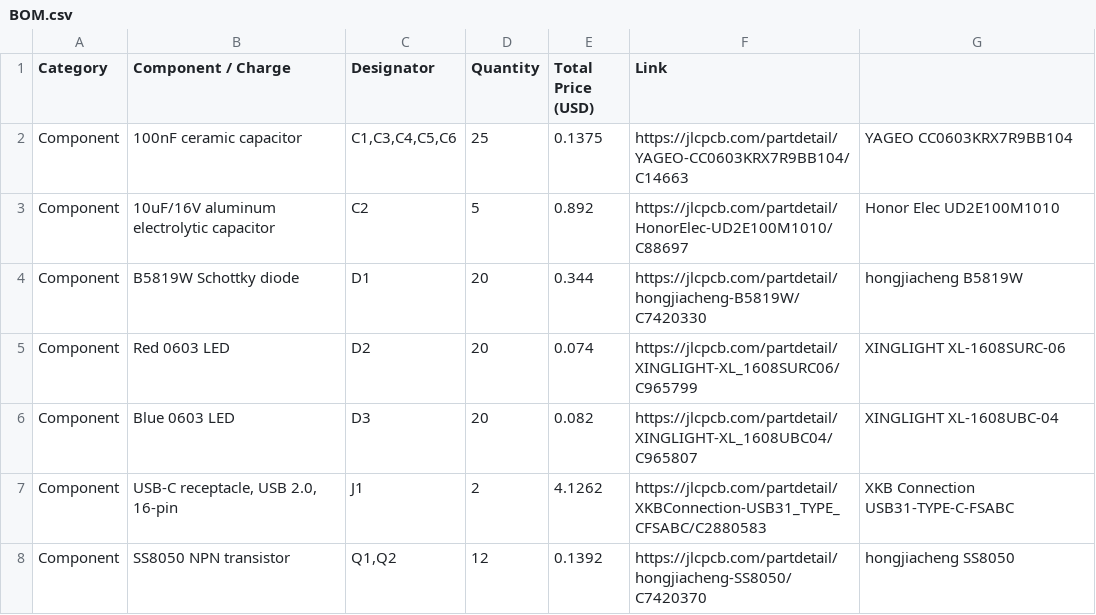
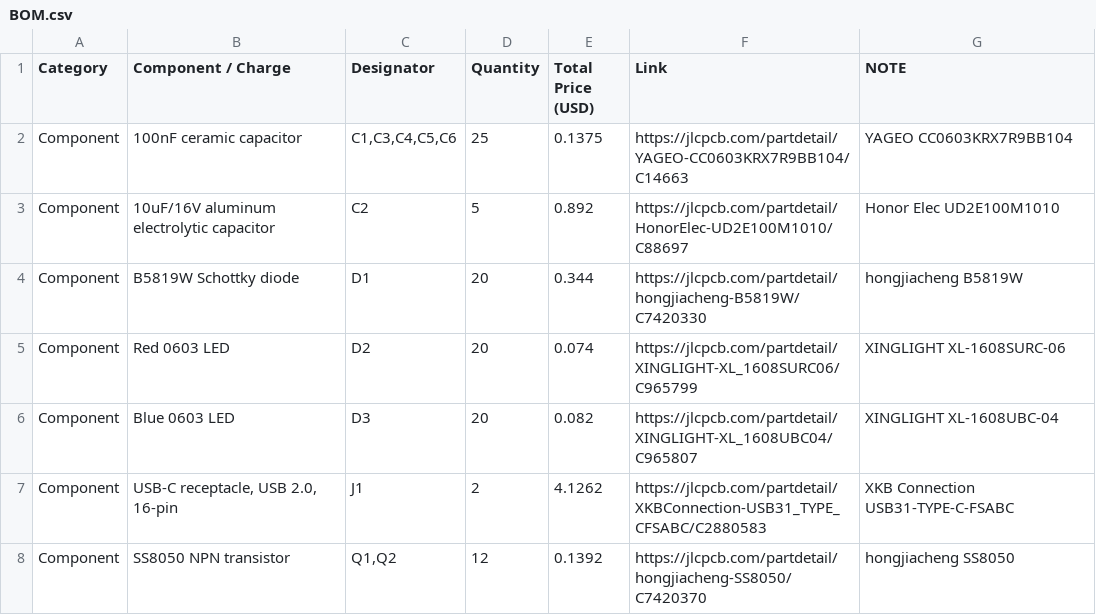
Before and after one commit to ankitanandchoudhary2006-eng/ESP32, a CSV file: BOM.csv, drawn as a sheet; only a part is shown.

Commit message:
Update BOM.csv

```diff
--- a/BOM.csv
+++ b/BOM.csv
@@ -1,2 +1,2 @@
-Category,Component / Charge,Designator,Quantity,Total Price (USD),Link,
+Category,Component / Charge,Designator,Quantity,Total Price (USD),Link,NOTE
 Component,100nF ceramic capacitor,"C1,C3,C4,C5,C6",25,0.1375,https://jlcpcb.com/partdetail/YAGEO-CC0603KRX7R9BB104/C14663,YAGEO CC0603KRX7R9BB104
```
